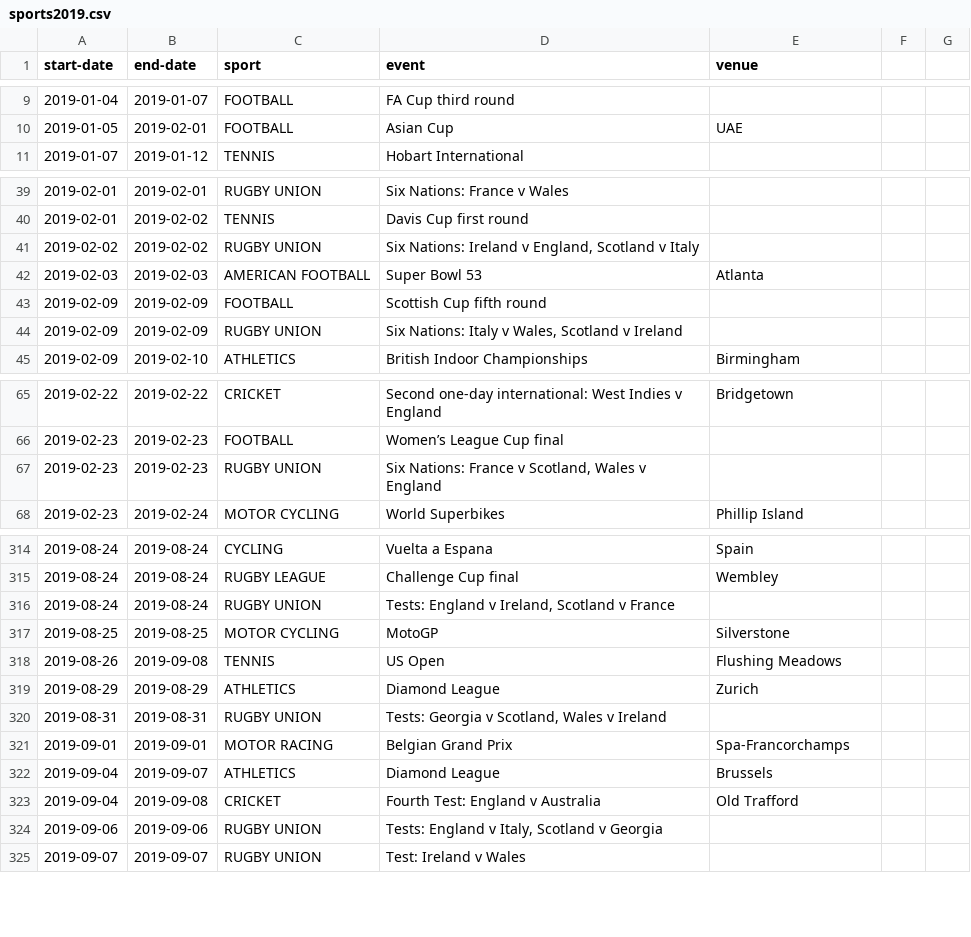
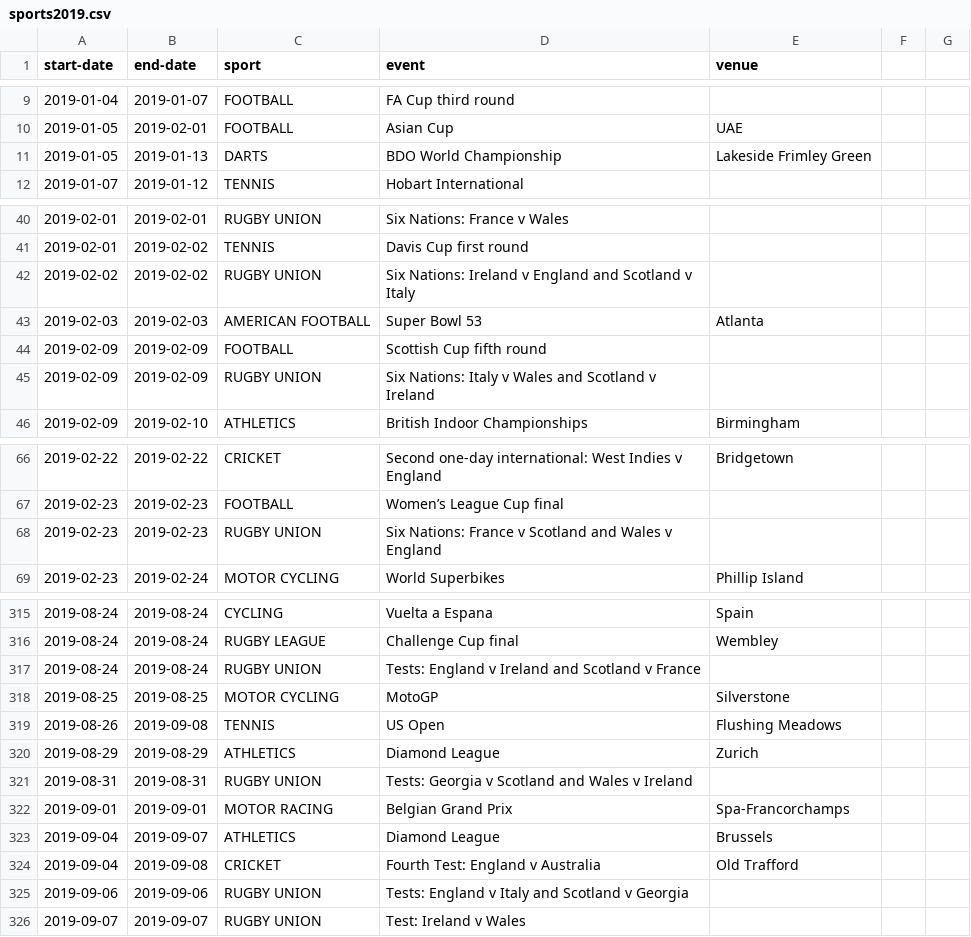
Before and after one commit to alpsteam/autonomous-labs, a CSV file: lab-3/sports2019.csv, drawn as a sheet; only a part is shown, gaps mark what is left out; the diff covers the shown part only.

Commit message:
Update sports2019.csv

```diff
--- a/lab-3/sports2019.csv
+++ b/lab-3/sports2019.csv
@@ -10,2 +10,3 @@ start-date;end-date;sport;event;venue;
 2019-01-05;2019-02-01;FOOTBALL;Asian Cup;UAE;
+2019-01-05;2019-01-13;DARTS;BDO World Championship;Lakeside Frimley Green;
 2019-01-07;2019-01-12;TENNIS;Hobart International;;
@@ -40,6 +41,6 @@ start-date;end-date;sport;event;venue;
 2019-02-01;2019-02-02;TENNIS;Davis Cup first round;;
-2019-02-02;2019-02-02;RUGBY UNION;Six Nations: Ireland v England, Scotland v Italy;;
+2019-02-02;2019-02-02;RUGBY UNION;Six Nations: Ireland v England and Scotland v Italy;;
 2019-02-03;2019-02-03;AMERICAN FOOTBALL;Super Bowl 53;Atlanta;
 2019-02-09;2019-02-09;FOOTBALL;Scottish Cup fifth round;;
-2019-02-09;2019-02-09;RUGBY UNION;Six Nations: Italy v Wales, Scotland v Ireland;;
+2019-02-09;2019-02-09;RUGBY UNION;Six Nations: Italy v Wales and Scotland v Ireland;;
 2019-02-09;2019-02-10;ATHLETICS;British Indoor Championships;Birmingham;
@@ -66,3 +67,3 @@ start-date;end-date;sport;event;venue;
 2019-02-23;2019-02-23;FOOTBALL;Women’s League Cup final;;
-2019-02-23;2019-02-23;RUGBY UNION;Six Nations: France v Scotland, Wales v England;;
+2019-02-23;2019-02-23;RUGBY UNION;Six Nations: France v Scotland and Wales v England;;
 2019-02-23;2019-02-24;MOTOR CYCLING;World Superbikes;Phillip Island;
@@ -315,3 +316,3 @@ start-date;end-date;sport;event;venue;
 2019-08-24;2019-08-24;RUGBY LEAGUE;Challenge Cup final;Wembley;
-2019-08-24;2019-08-24;RUGBY UNION;Tests: England v Ireland, Scotland v France;;
+2019-08-24;2019-08-24;RUGBY UNION;Tests: England v Ireland and Scotland v France;;
 2019-08-25;2019-08-25;MOTOR CYCLING;MotoGP;Silverstone;
@@ -319,3 +320,3 @@ start-date;end-date;sport;event;venue;
 2019-08-29;2019-08-29;ATHLETICS;Diamond League;Zurich;
-2019-08-31;2019-08-31;RUGBY UNION;Tests: Georgia v Scotland, Wales v Ireland;;
+2019-08-31;2019-08-31;RUGBY UNION;Tests: Georgia v Scotland and Wales v Ireland;;
 2019-09-01;2019-09-01;MOTOR RACING;Belgian Grand Prix;Spa-Francorchamps;
@@ -323,3 +324,3 @@ start-date;end-date;sport;event;venue;
 2019-09-04;2019-09-08;CRICKET;Fourth Test: England v Australia;Old Trafford;
-2019-09-06;2019-09-06;RUGBY UNION;Tests: England v Italy, Scotland v Georgia;;
+2019-09-06;2019-09-06;RUGBY UNION;Tests: England v Italy and Scotland v Georgia;;
 2019-09-07;2019-09-07;RUGBY UNION;Test: Ireland v Wales;;
```
Also changed, not shown: 6 edited cells elsewhere in this file.
